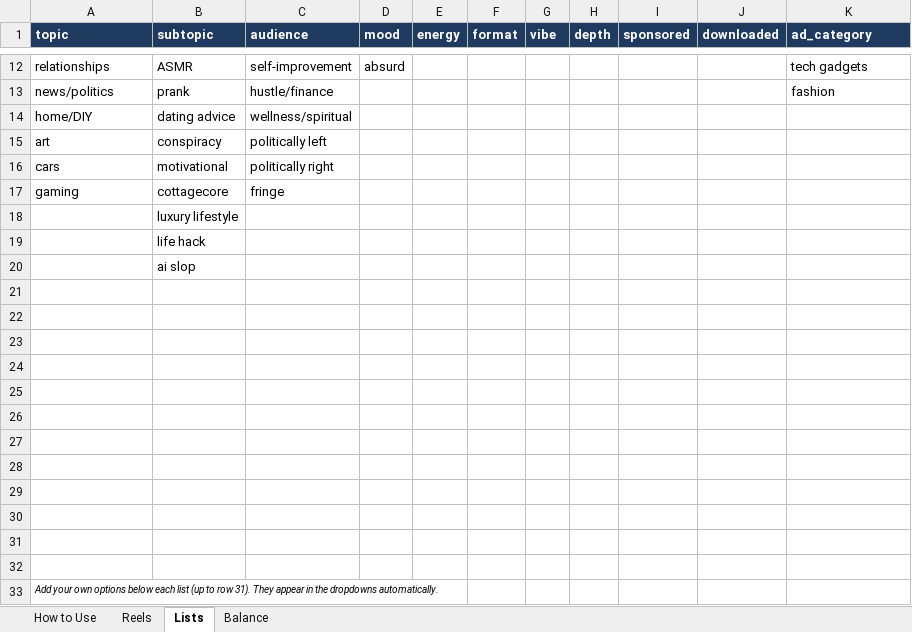
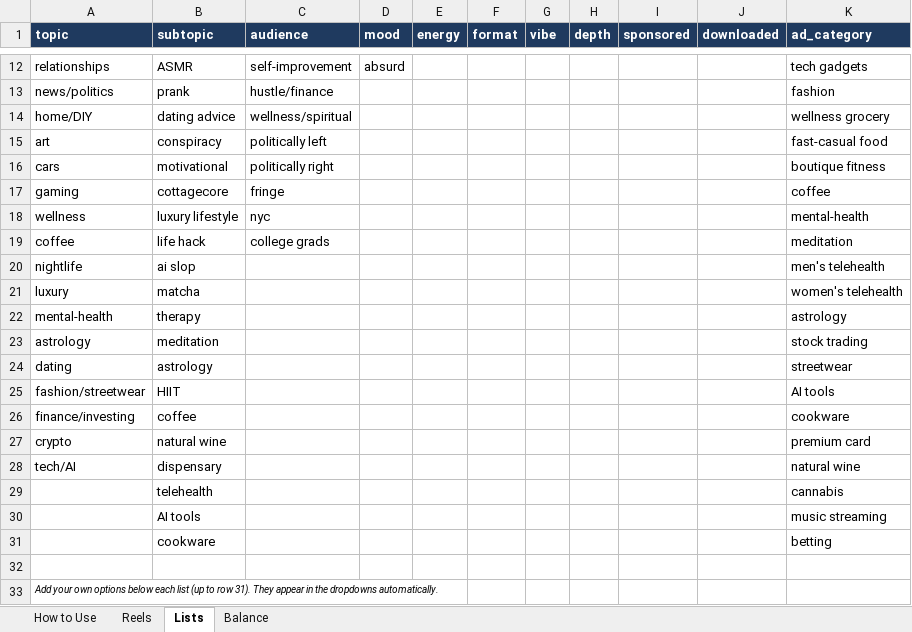
Before and after one commit to ritzcrackers12/algorithm-graffiti, an Excel workbook: content/reel-library.xlsx, sheet Lists, drawn as a sheet; only a part is shown, gaps mark what is left out; values as stored, in another font and other column widths than the file's, no borders; removed rows and columns are numbered as before the commit, all else as after; the diff names each change by its address in the sheet, - before the commit and + after, or states it on an @@ line.

```diff
--- a/content/reel-library.xlsx (sheet Lists)
+++ b/content/reel-library.xlsx (sheet Lists)
-K14 (ad_category): (empty)
+K14 (ad_category): wellness grocery
-K15 (ad_category): (empty)
+K15 (ad_category): fast-casual food
-K16 (ad_category): (empty)
+K16 (ad_category): boutique fitness
-K17 (ad_category): (empty)
+K17 (ad_category): coffee
-row 18:  | luxury lifestyle
-row 19:  | life hack
-row 20:  | ai slop
-row 18: (empty)
+row 18: wellness | luxury lifestyle | nyc |  |  |  |  |  |  |  | mental-health
-row 19: (empty)
+row 19: coffee | life hack | college grads |  |  |  |  |  |  |  | meditation
-row 20: (empty)
+row 20: nightlife | ai slop |  |  |  |  |  |  |  |  | men's telehealth
-row 21: (empty)
+row 21: luxury | matcha |  |  |  |  |  |  |  |  | women's telehealth
-row 22: (empty)
+row 22: mental-health | therapy |  |  |  |  |  |  |  |  | astrology
-row 23: (empty)
+row 23: astrology | meditation |  |  |  |  |  |  |  |  | stock trading
-row 24: (empty)
+row 24: dating | astrology |  |  |  |  |  |  |  |  | streetwear
-row 25: (empty)
+row 25: fashion/streetwear | HIIT |  |  |  |  |  |  |  |  | AI tools
-row 26: (empty)
+row 26: finance/investing | coffee |  |  |  |  |  |  |  |  | cookware
-row 27: (empty)
+row 27: crypto | natural wine |  |  |  |  |  |  |  |  | premium card
-row 28: (empty)
+row 28: tech/AI | dispensary |  |  |  |  |  |  |  |  | natural wine
+row 29:  | telehealth |  |  |  |  |  |  |  |  | cannabis
+row 30:  | AI tools |  |  |  |  |  |  |  |  | music streaming
+row 31:  | cookware |  |  |  |  |  |  |  |  | betting
```
Also changed, not shown: 29 other files.
